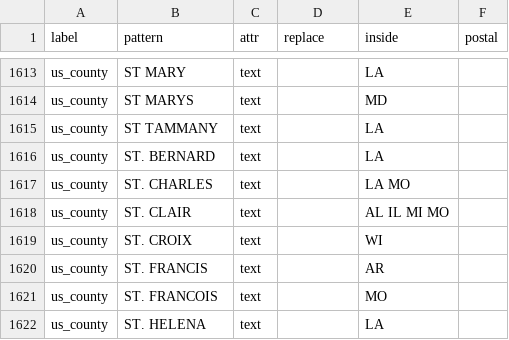
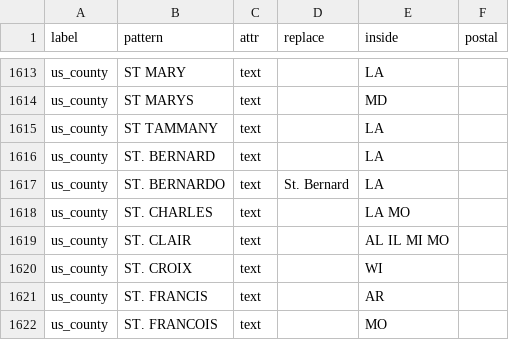
Before and after one commit to rafelafrance/traiter, a CSV file: traiter/pylib/rules/terms/us_location_terms.csv, drawn as a sheet; only a part is shown, gaps mark what is left out; the shorter side is filled out with more unchanged rows.

```diff
--- a/traiter/pylib/rules/terms/us_location_terms.csv
+++ b/traiter/pylib/rules/terms/us_location_terms.csv
@@ -1616,2 +1616,3 @@ us_county,ST TAMMANY,text,,LA,
 us_county,ST. BERNARD,text,,LA,
+us_county,ST. BERNARDO,text,St. Bernard,LA,
 us_county,ST. CHARLES,text,,LA MO,
```
Also changed, not shown: traiter/pylib/rules/terms/name_terms.csv, 6 other files.
